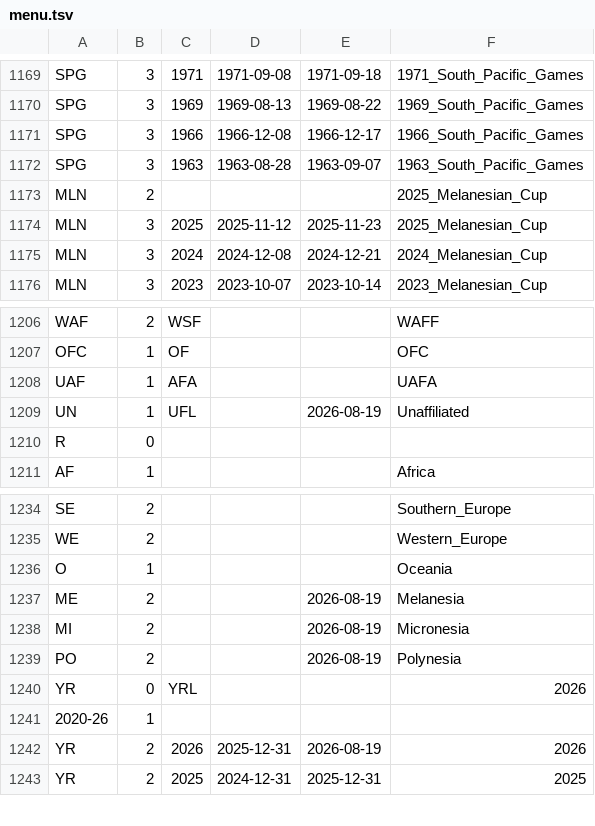
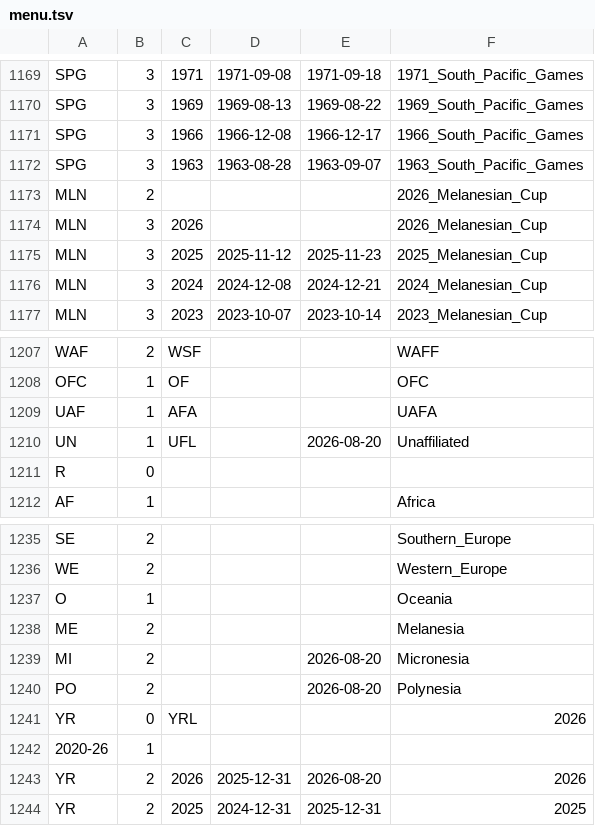
Before and after one commit to nfelo/nfelo.github.io, a TSV file: source/menu.tsv, drawn as a sheet; only a part is shown, gaps mark what is left out.

```diff
--- a/source/menu.tsv
+++ b/source/menu.tsv
@@ -1172,3 +1172,4 @@ SPG	3	1966	1966-12-08	1966-12-17	1966_South_Pacific_Games
 SPG	3	1963	1963-08-28	1963-09-07	1963_South_Pacific_Games
-MLN	2				2025_Melanesian_Cup
+MLN	2				2026_Melanesian_Cup
+MLN	3	2026			2026_Melanesian_Cup
 MLN	3	2025	2025-11-12	2025-11-23	2025_Melanesian_Cup
@@ -1208,3 +1209,3 @@ OFC	1	OF			OFC
 UAF	1	AFA			UAFA
-UN	1	UFL		2026-08-19	Unaffiliated
+UN	1	UFL		2026-08-20	Unaffiliated
 R	0				
@@ -1236,8 +1237,8 @@ WE	2				Western_Europe
 O	1				Oceania
-ME	2			2026-08-19	Melanesia
-MI	2			2026-08-19	Micronesia
-PO	2			2026-08-19	Polynesia
+ME	2				Melanesia
+MI	2			2026-08-20	Micronesia
+PO	2			2026-08-20	Polynesia
 YR	0	YRL			2026
 2020-26	1
-YR	2	2026	2025-12-31	2026-08-19	2026
+YR	2	2026	2025-12-31	2026-08-20	2026
 YR	2	2025	2024-12-31	2025-12-31	2025
```
Also changed, not shown: source/World.tsv, source/elo_pages/Anguilla.tsv, 9 other files.
